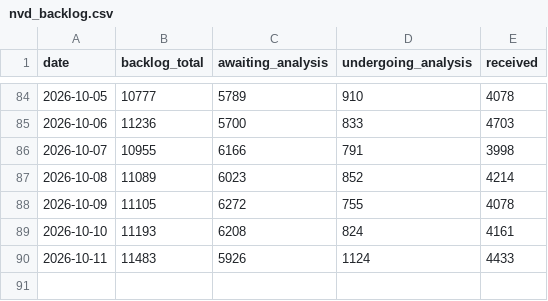
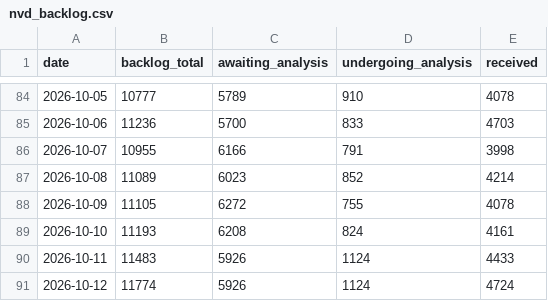
Before and after one commit to Devko/CyberMon, a CSV file: site/data/history/nvd_backlog.csv, drawn as a sheet; only a part is shown, gaps mark what is left out; the diff names each change by its address in the sheet, - before the commit and + after, or states it on an @@ line.

```diff
--- a/site/data/history/nvd_backlog.csv
+++ b/site/data/history/nvd_backlog.csv
+row 91: 2026-10-12 | 11774 | 5926 | 1124 | 4724
```
Also changed, not shown: site/data/history/botnet_c2.csv, site/data/history/epss_volatility.csv, 43 other files.
